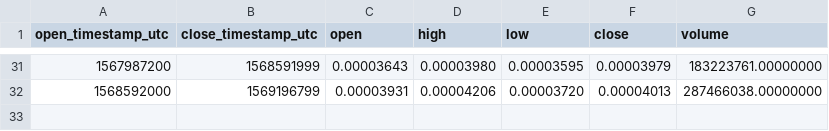
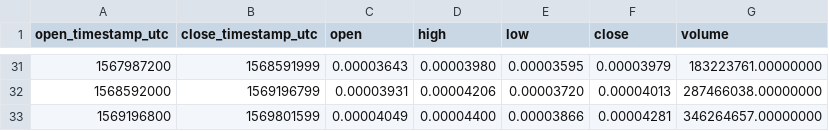
Before and after one commit to cryptobigbro/binance-HOTBNB, a CSV file: binance-HOTBNB-1w.csv, drawn as a sheet; only a part is shown, gaps mark what is left out; the diff names each change by its address in the sheet, - before the commit and + after, or states it on an @@ line.

```diff
--- a/binance-HOTBNB-1w.csv
+++ b/binance-HOTBNB-1w.csv
+row 33: 1569196800 | 1569801599 | 0.00004049 | 0.00004400 | 0.00003866 | 0.00004281 | 346264657.00000000
```
Also changed, not shown: binance-HOTBNB-1d.csv, binance-HOTBNB-1h.csv.
